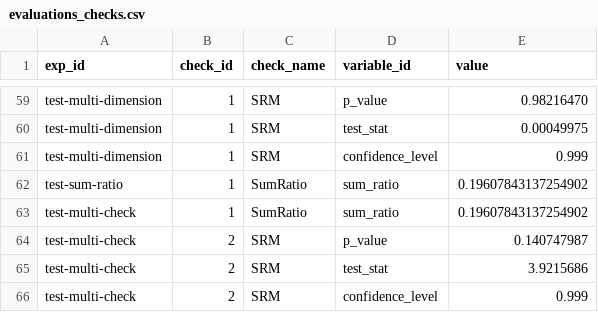
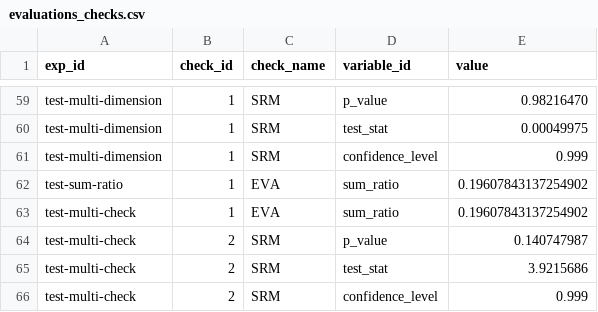
Before and after one commit to avast/ep-stats, a CSV file: src/epstats/toolkit/testing/resources/evaluations_checks.csv, drawn as a sheet; only a part is shown, gaps mark what is left out.

Commit message:
add check type

```diff
--- a/src/epstats/toolkit/testing/resources/evaluations_checks.csv
+++ b/src/epstats/toolkit/testing/resources/evaluations_checks.csv
@@ -61,4 +61,4 @@ test-multi-dimension	1	SRM	test_stat	0.00049975
 test-multi-dimension	1	SRM	confidence_level	0.999
-test-sum-ratio	1	SumRatio	sum_ratio	0.19607843137254902
-test-multi-check	1	SumRatio	sum_ratio	0.19607843137254902
+test-sum-ratio	1	EVA	sum_ratio	0.19607843137254902
+test-multi-check	1	EVA	sum_ratio	0.19607843137254902
 test-multi-check	2	SRM	p_value	0.140747987
```
Also changed, not shown: 5 other files.
